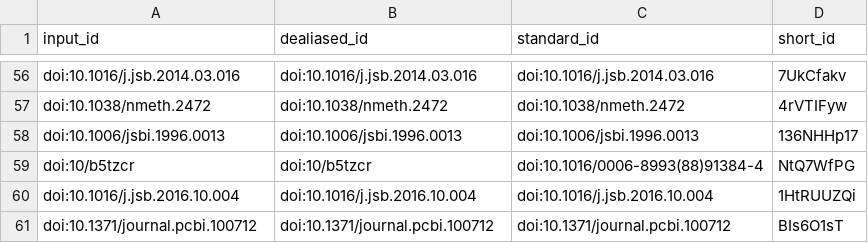
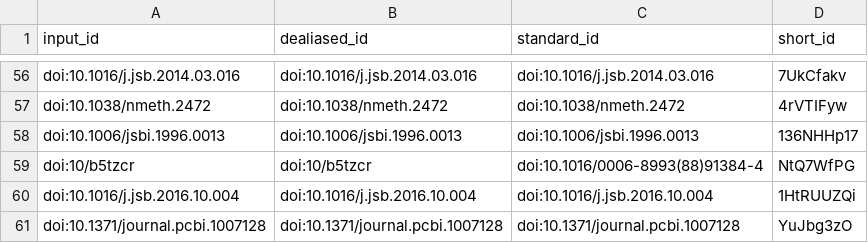
Before and after one commit to aseedb/synaptic_tomo_ms, a TSV file: citations.tsv, drawn as a sheet; only a part is shown, gaps mark what is left out.

```diff
--- a/citations.tsv
+++ b/citations.tsv
@@ -60,2 +60,2 @@ doi:10/b5tzcr	doi:10/b5tzcr	doi:10.1016/0006-8993(88)91384-4	NtQ7WfPG
 doi:10.1016/j.jsb.2016.10.004	doi:10.1016/j.jsb.2016.10.004	doi:10.1016/j.jsb.2016.10.004	1HtRUUZQi
-doi:10.1371/journal.pcbi.100712	doi:10.1371/journal.pcbi.100712	doi:10.1371/journal.pcbi.100712	BIs6O1sT
+doi:10.1371/journal.pcbi.1007128	doi:10.1371/journal.pcbi.1007128	doi:10.1371/journal.pcbi.1007128	YuJbg3zO
```
Also changed, not shown: 6 other files.
